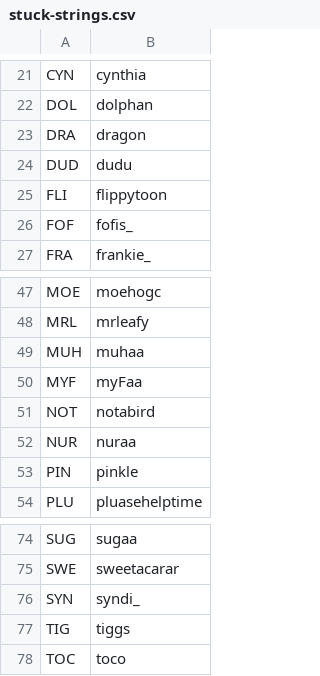
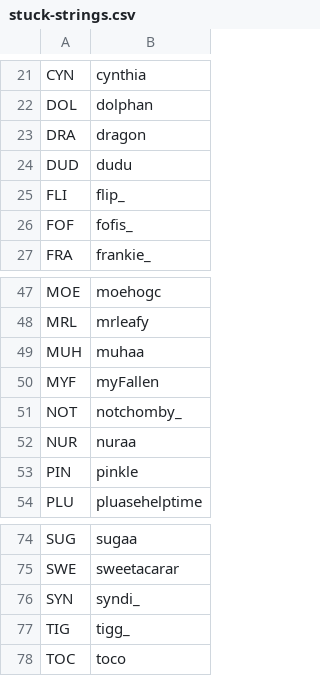
Before and after one commit to veprice/tileSetter, a CSV file: data/stuck-strings.csv, drawn as a sheet; only a part is shown, gaps mark what is left out; the diff covers the shown part only.

```diff
--- a/data/stuck-strings.csv
+++ b/data/stuck-strings.csv
@@ -24,3 +24,3 @@ DRA,dragon
 DUD,dudu
-FLI,flippytoon
+FLI,flip_
 FOF,fofis_
@@ -49,4 +49,4 @@ MRL,mrleafy
 MUH,muhaa
-MYF,myFaa
-NOT,notabird
+MYF,myFallen
+NOT,notchomby_
 NUR,nuraa
@@ -76,3 +76,3 @@ SWE,sweetacarar
 SYN,syndi_
-TIG,tiggs
+TIG,tigg_
 TOC,toco
```
Also changed, not shown: 5 added rows, 5 removed rows and 4 edited cells elsewhere in this file.
